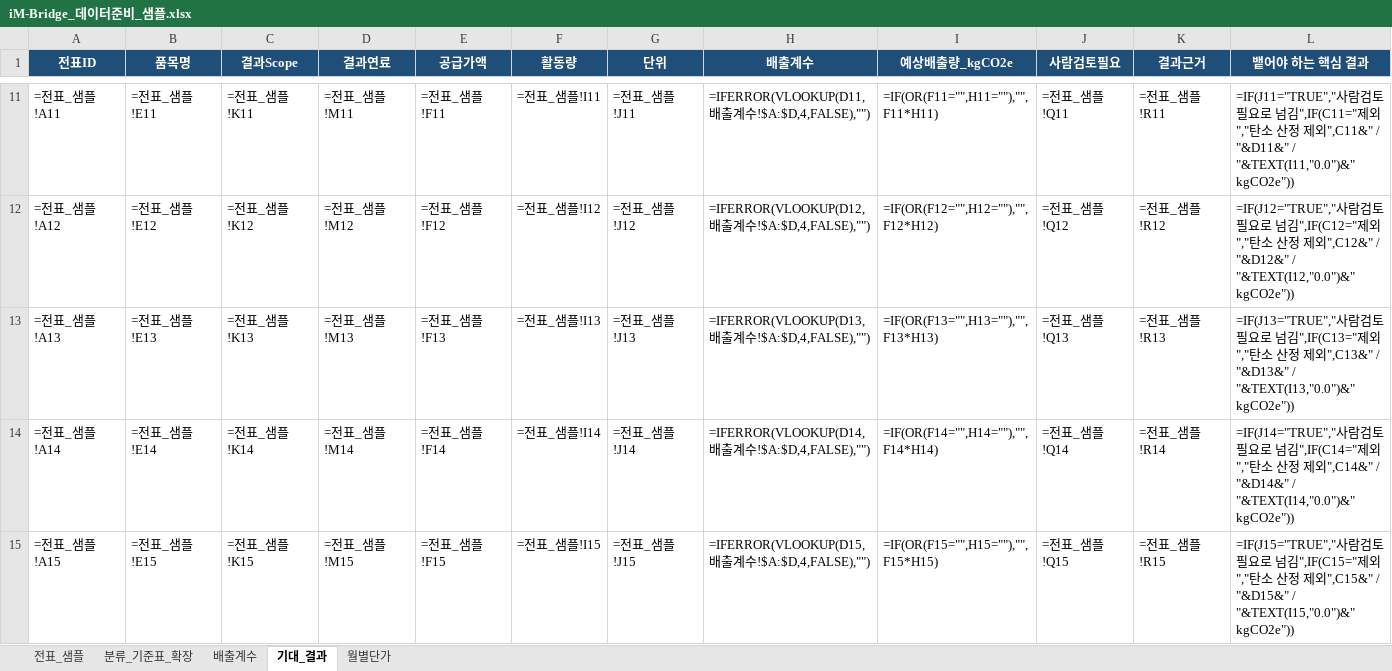
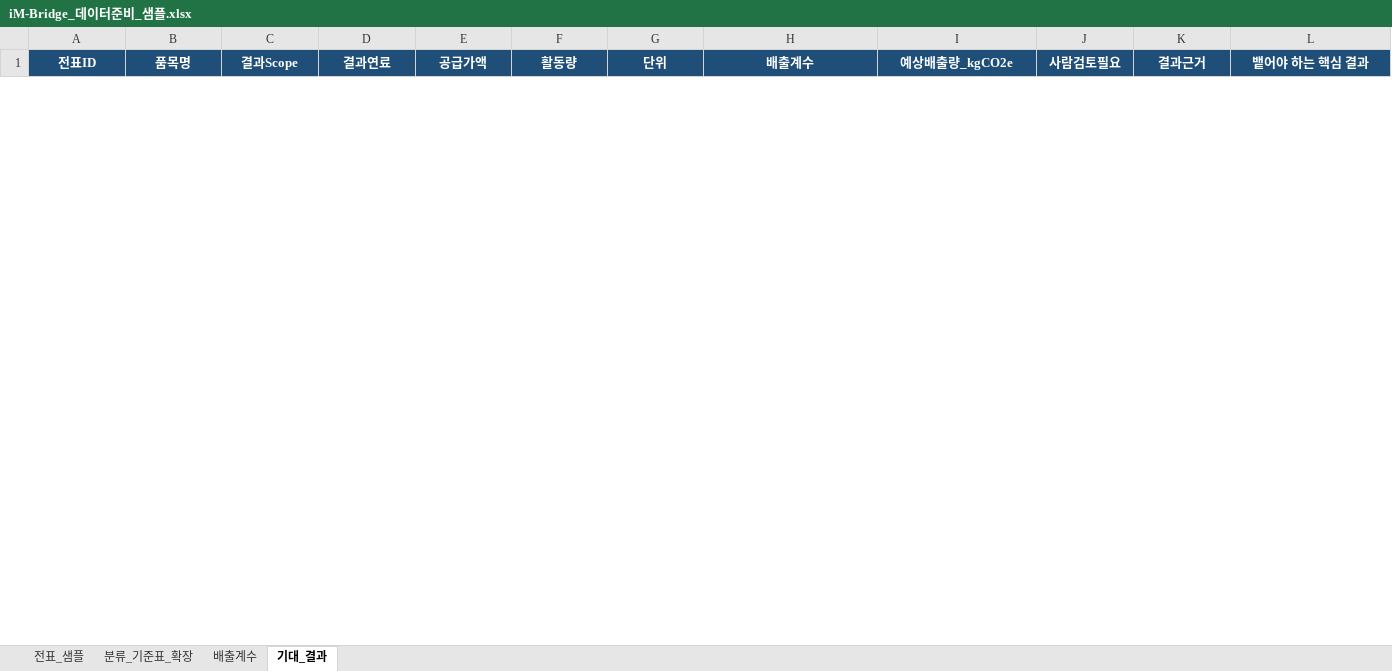
Before and after one commit to alswl722/GamTan-public, an Excel workbook: data/iM-Bridge_데이터준비_샘플.xlsx, sheet 기대_결과, drawn as a sheet; only a part is shown, gaps mark what is left out; values as stored, in another font and other column widths than the file's, no borders; formulas without a stored value are shown as written; table styles not drawn; removed rows and columns are numbered as before the commit, all else as after; the diff covers the shown part only; the diff names each change by its address in the sheet, - before the commit and + after, or states it on an @@ line.

Commit message:
배출계수 실제값 반영 및 월별단가 단위 표기 수정

```diff
--- a/data/iM-Bridge_데이터준비_샘플.xlsx (sheet 기대_결과)
+++ b/data/iM-Bridge_데이터준비_샘플.xlsx (sheet 기대_결과)
-sheet tab: 월별단가
-row 11: =전표_샘플!A11 | =전표_샘플!E11 | =전표_샘플!K11 | =전표_샘플!M11 | =전표_샘플!F11 | =전표_샘플!I11 | =전표_샘플!J11 | =IFERROR(VLOOKUP(D11,배출계수!$A:$D,4,FALSE),"") | =IF(OR(F11="",H11=""),"",F11*H11) | =전표_샘플!Q11 | =전표_샘플!R11 | =IF(J11="TRUE","사람검토필요로 넘김",IF(C11="제외","탄소 산정 제외",C11&" / "&D11&" / "&TEXT(I11,"0.0")&" kgCO2e"))
-row 12: =전표_샘플!A12 | =전표_샘플!E12 | =전표_샘플!K12 | =전표_샘플!M12 | =전표_샘플!F12 | =전표_샘플!I12 | =전표_샘플!J12 | =IFERROR(VLOOKUP(D12,배출계수!$A:$D,4,FALSE),"") | =IF(OR(F12="",H12=""),"",F12*H12) | =전표_샘플!Q12 | =전표_샘플!R12 | =IF(J12="TRUE","사람검토필요로 넘김",IF(C12="제외","탄소 산정 제외",C12&" / "&D12&" / "&TEXT(I12,"0.0")&" kgCO2e"))
-row 13: =전표_샘플!A13 | =전표_샘플!E13 | =전표_샘플!K13 | =전표_샘플!M13 | =전표_샘플!F13 | =전표_샘플!I13 | =전표_샘플!J13 | =IFERROR(VLOOKUP(D13,배출계수!$A:$D,4,FALSE),"") | =IF(OR(F13="",H13=""),"",F13*H13) | =전표_샘플!Q13 | =전표_샘플!R13 | =IF(J13="TRUE","사람검토필요로 넘김",IF(C13="제외","탄소 산정 제외",C13&" / "&D13&" / "&TEXT(I13,"0.0")&" kgCO2e"))
-row 14: =전표_샘플!A14 | =전표_샘플!E14 | =전표_샘플!K14 | =전표_샘플!M14 | =전표_샘플!F14 | =전표_샘플!I14 | =전표_샘플!J14 | =IFERROR(VLOOKUP(D14,배출계수!$A:$D,4,FALSE),"") | =IF(OR(F14="",H14=""),"",F14*H14) | =전표_샘플!Q14 | =전표_샘플!R14 | =IF(J14="TRUE","사람검토필요로 넘김",IF(C14="제외","탄소 산정 제외",C14&" / "&D14&" / "&TEXT(I14,"0.0")&" kgCO2e"))
-row 15: =전표_샘플!A15 | =전표_샘플!E15 | =전표_샘플!K15 | =전표_샘플!M15 | =전표_샘플!F15 | =전표_샘플!I15 | =전표_샘플!J15 | =IFERROR(VLOOKUP(D15,배출계수!$A:$D,4,FALSE),"") | =IF(OR(F15="",H15=""),"",F15*H15) | =전표_샘플!Q15 | =전표_샘플!R15 | =IF(J15="TRUE","사람검토필요로 넘김",IF(C15="제외","탄소 산정 제외",C15&" / "&D15&" / "&TEXT(I15,"0.0")&" kgCO2e"))
```
Also changed, not shown: 40 added rows and 35 removed rows elsewhere in this sheet.
